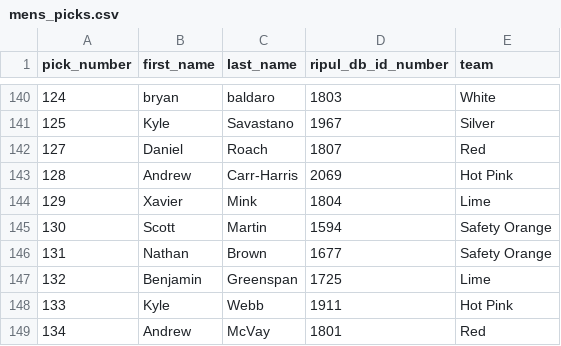
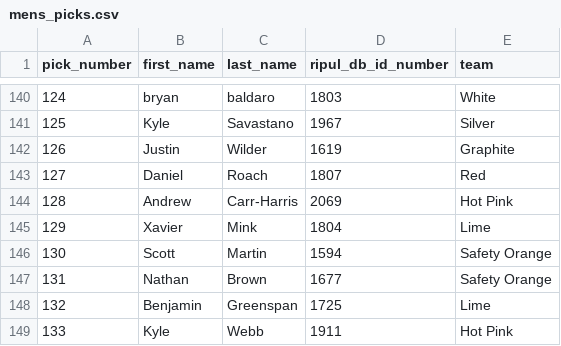
Before and after one commit to topher200/ripul-draft, a CSV file: lib/tasks/mens_picks.csv, drawn as a sheet; only a part is shown, gaps mark what is left out; the shorter side is filled out with more unchanged rows; the diff names each change by its address in the sheet, - before the commit and + after, or states it on an @@ line.

Commit message:
mens_picks: add justin wilder

```diff
--- a/lib/tasks/mens_picks.csv
+++ b/lib/tasks/mens_picks.csv
+row 142: 126 | Justin | Wilder | 1619 | Graphite
```
